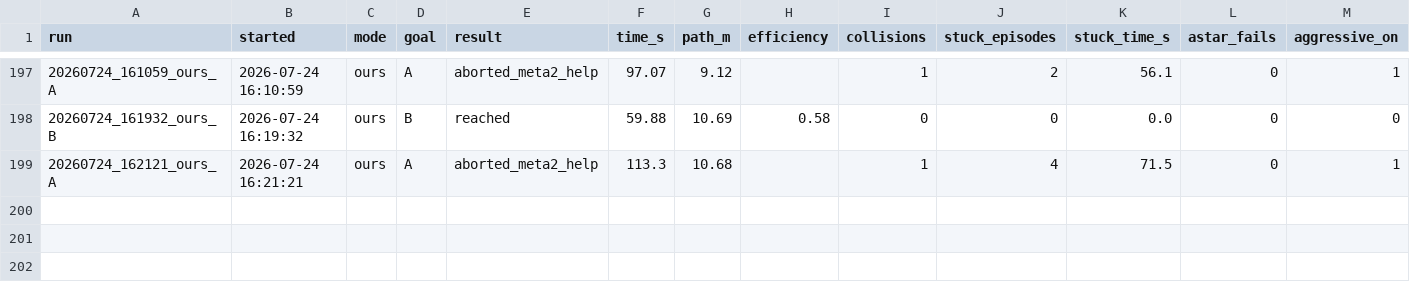
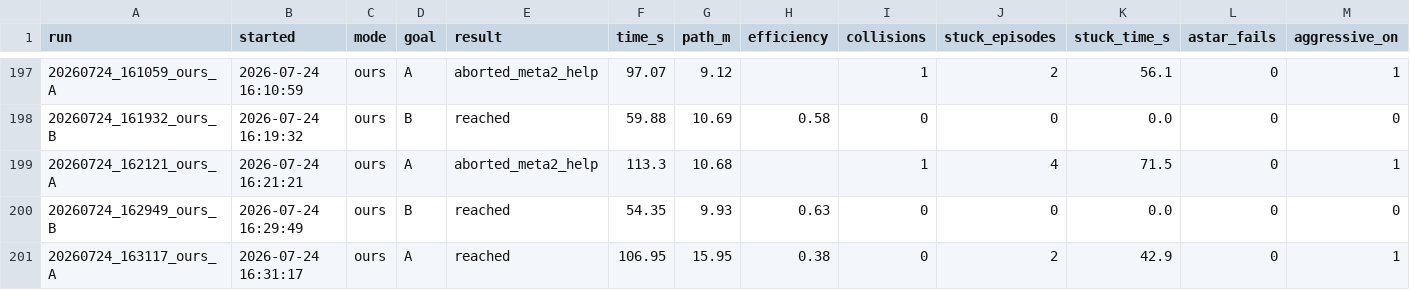
Before and after one commit to 5G-ERA/Computational-cognitive-memory-robotic-evaluation, a CSV file: dataset/runs_stats.csv, drawn as a sheet; only a part is shown, gaps mark what is left out; rows hold the shown columns only; the diff names each change by its address in the sheet, - before the commit and + after, or states it on an @@ line.

```diff
--- a/dataset/runs_stats.csv
+++ b/dataset/runs_stats.csv
+row 200: 20260724_162949_ours_B | 2026-07-24 16:29:49 | ours | B | reached | 54.35 | 9.93 | 0.63 | 0 | 0 | 0.0 | 0 | 0
+row 201: 20260724_163117_ours_A | 2026-07-24 16:31:17 | ours | A | reached | 106.95 | 15.95 | 0.38 | 0 | 2 | 42.9 | 0 | 1
```
Also changed, not shown: 57 other files.
